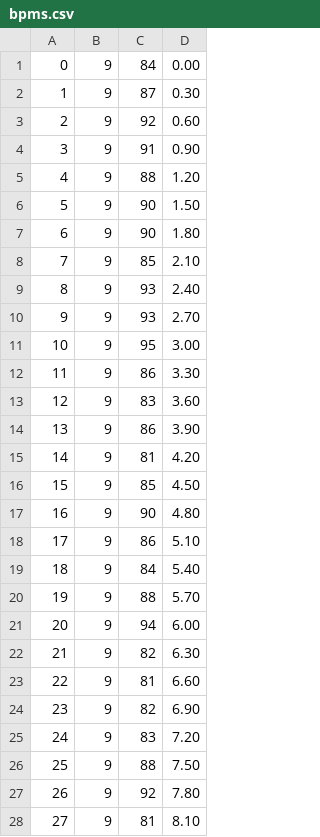
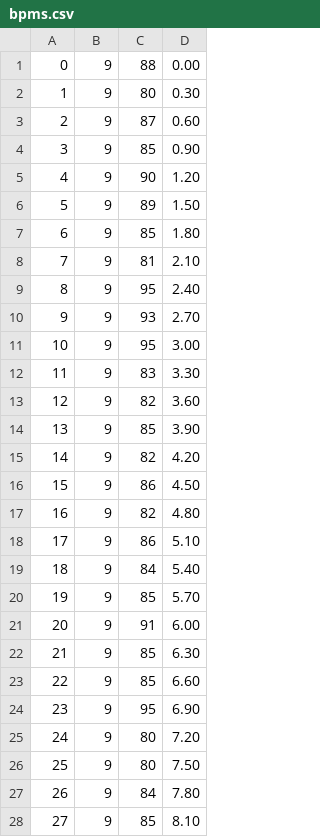
Before and after one commit to drmohan/SEI-Project, a CSV file: webSocket/bpms.csv, drawn as a sheet; only a part is shown; the diff covers the shown part only.

```diff
--- a/webSocket/bpms.csv
+++ b/webSocket/bpms.csv
@@ -1,28 +1,28 @@
-0,9,84,0.00
-1,9,87,0.30
-2,9,92,0.60
-3,9,91,0.90
-4,9,88,1.20
-5,9,90,1.50
-6,9,90,1.80
-7,9,85,2.10
-8,9,93,2.40
+0,9,88,0.00
+1,9,80,0.30
+2,9,87,0.60
+3,9,85,0.90
+4,9,90,1.20
+5,9,89,1.50
+6,9,85,1.80
+7,9,81,2.10
+8,9,95,2.40
 9,9,93,2.70
 10,9,95,3.00
-11,9,86,3.30
-12,9,83,3.60
-13,9,86,3.90
-14,9,81,4.20
-15,9,85,4.50
-16,9,90,4.80
+11,9,83,3.30
+12,9,82,3.60
+13,9,85,3.90
+14,9,82,4.20
+15,9,86,4.50
+16,9,82,4.80
 17,9,86,5.10
 18,9,84,5.40
-19,9,88,5.70
-20,9,94,6.00
-21,9,82,6.30
-22,9,81,6.60
-23,9,82,6.90
-24,9,83,7.20
-25,9,88,7.50
-26,9,92,7.80
-27,9,81,8.10
+19,9,85,5.70
+20,9,91,6.00
+21,9,85,6.30
+22,9,85,6.60
+23,9,95,6.90
+24,9,80,7.20
+25,9,80,7.50
+26,9,84,7.80
+27,9,85,8.10
```
Also changed, not shown: 66 edited cells elsewhere in this file, 20 other files.
